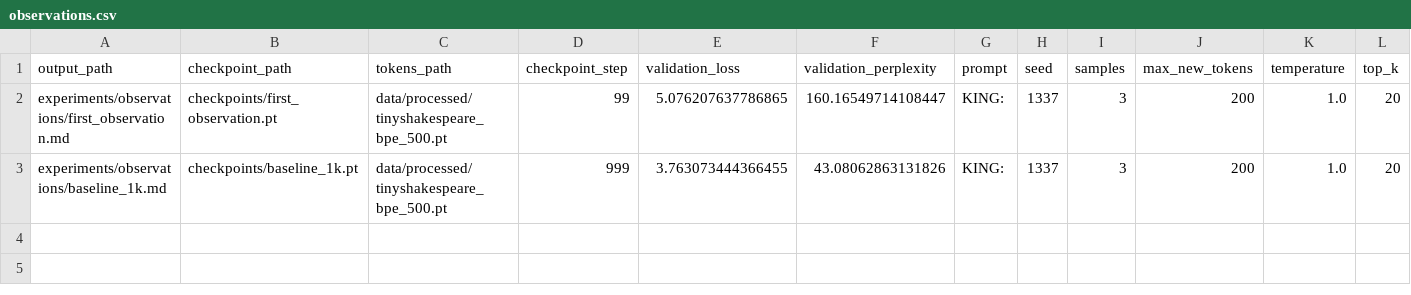
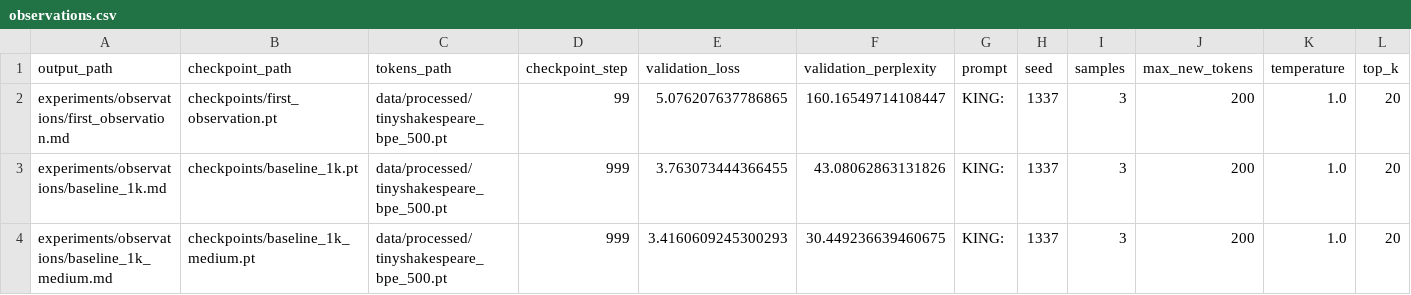
Before and after one commit to tomato414941/llm, a CSV file: experiments/summaries/observations.csv, drawn as a sheet.

Commit message:
docs: add medium 1k capacity baseline

```diff
--- a/experiments/summaries/observations.csv
+++ b/experiments/summaries/observations.csv
@@ -3 +3,2 @@ experiments/observations/first_observation.md,checkpoints/first_observation.pt,d
 experiments/observations/baseline_1k.md,checkpoints/baseline_1k.pt,data/processed/tinyshakespeare_bpe_500.pt,999,3.763073444366455,43.08062863131826,KING:,1337,3,200,1.0,20
+experiments/observations/baseline_1k_medium.md,checkpoints/baseline_1k_medium.pt,data/processed/tinyshakespeare_bpe_500.pt,999,3.4160609245300293,30.449236639460675,KING:,1337,3,200,1.0,20
```
Also changed, not shown: 3 other files.
